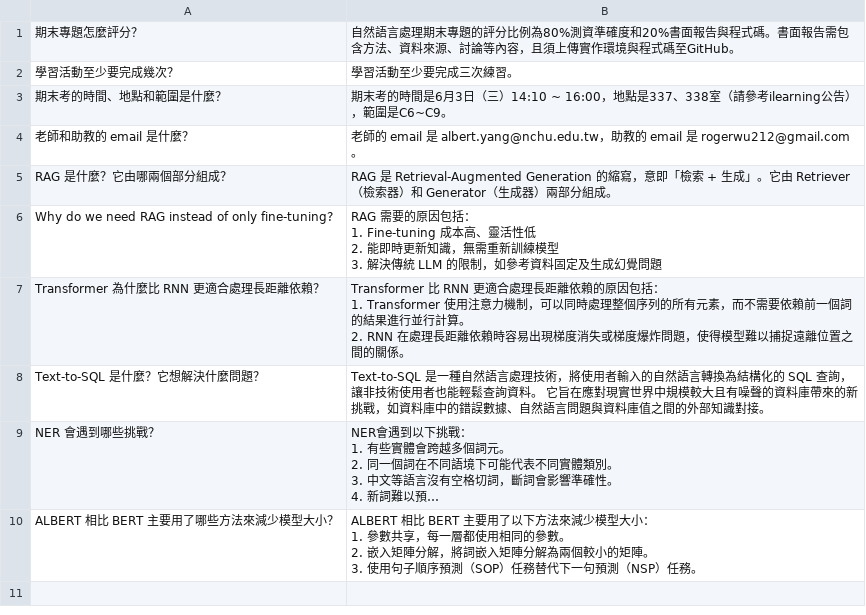
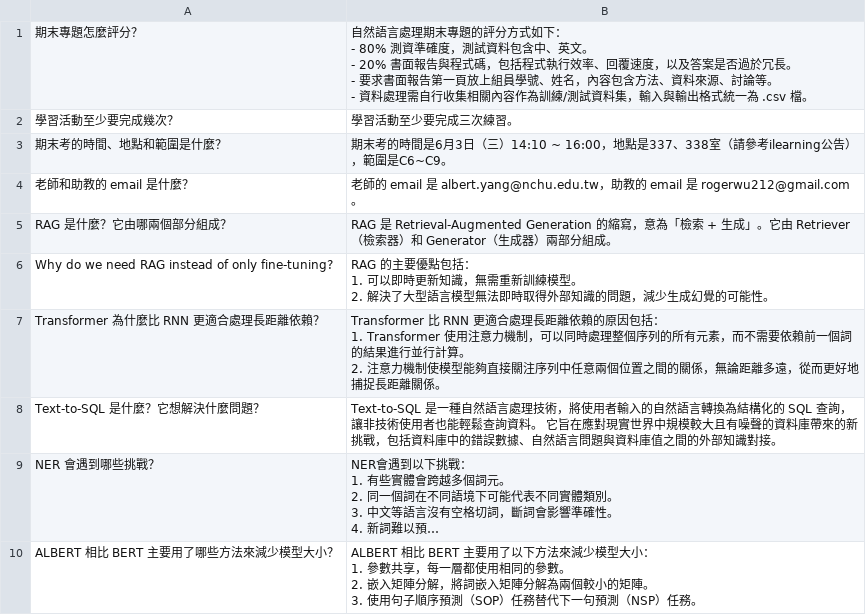
Before and after one commit to rsktbob/NLP_Course_RAG, a CSV file: eval_answers.csv, drawn as a sheet; long unchanged cells end in …; ↵ is a line break in a cell; the diff names each change by its address in the sheet, - before the commit and + after, or states it on an @@ line.

```diff
--- a/eval_answers.csv
+++ b/eval_answers.csv
-B1: …題的評分比例為80%測資準確度和20%書面報告與程式碼。書面報告需包含方法、資料來源、討論等內容，且須上傳實作環境與程式碼至GitHub。
+B1: …題的評分方式如下： ↵ - 80% 測資準確度，測試資料包含中、英文。 ↵ - 20% 書面報告與程式碼，包括程式執行效率、回覆速度，以及答案是否過於冗長。 ↵ - 要求書面報告第一頁放上組員學號、姓名，內容包含方法、資料來源、討論等。 ↵ - 資料處理需自行收集相關內容作為訓練/測試資料集，輸入與輸出格式統一為 .csv 檔。
-B5: …縮寫，意即「檢索…
+B5: …縮寫，意為「檢索…
-B6: RAG 需要的原因包括： ↵ 1. Fine-tuning 成本高、靈活性低 ↵ 2. 能即時更新知識，無需重新訓練模型 ↵ 3. 解決傳統 LLM 的限制，如參考資料固定及生成幻覺問題
+B6: RAG 的主要優點包括： ↵ 1. 可以即時更新知識，無需重新訓練模型。 ↵ 2. 解決了大型語言模型無法即時取得外部知識的問題，減少生成幻覺的可能性。
-B7: …算。 ↵ 2. RNN 在處理長距離依賴時容易出現梯度消失或梯度爆炸問題，使得模型難以捕捉遠離位置之間的關係。
+B7: …算。 ↵ 2. 注意力機制使模型能夠直接關注序列中任意兩個位置之間的關係，無論距離多遠，從而更好地捕捉長距離關係。
-B8: …新挑戰，如資料庫中…
+B8: …新挑戰，包括資料庫中…
```
Also changed, not shown: 2 other files.
